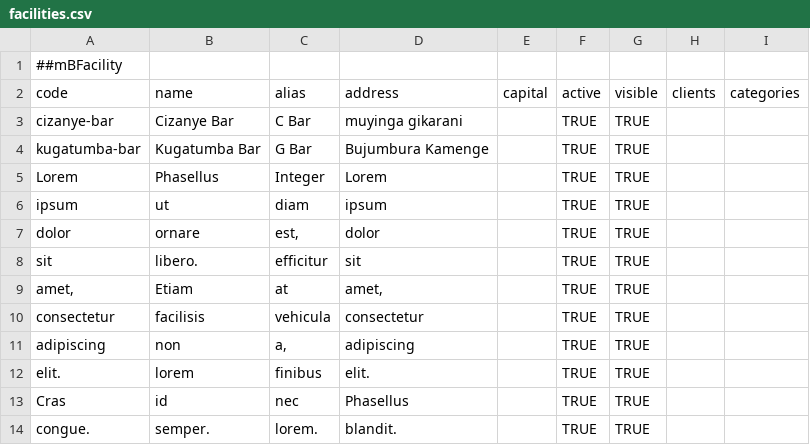
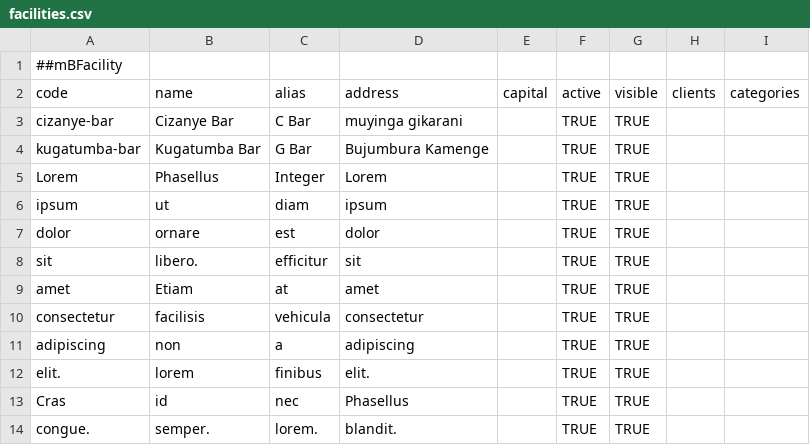
Before and after one commit to nindaba/uburaro, a CSV file: patches/current/facilities.csv, drawn as a sheet.

Commit message:
MB-10 | create listing page, for facilities

```diff
--- a/patches/current/facilities.csv
+++ b/patches/current/facilities.csv
@@ -6,7 +6,7 @@ Lorem;Phasellus;Integer;Lorem;;TRUE;TRUE;;
 ipsum;ut;diam;ipsum;;TRUE;TRUE;;
-dolor;ornare;est,;dolor;;TRUE;TRUE;;
+dolor;ornare;est;dolor;;TRUE;TRUE;;
 sit;libero.;efficitur;sit;;TRUE;TRUE;;
-amet,;Etiam;at;amet,;;TRUE;TRUE;;
+amet;Etiam;at;amet;;TRUE;TRUE;;
 consectetur;facilisis;vehicula;consectetur;;TRUE;TRUE;;
-adipiscing;non;a,;adipiscing;;TRUE;TRUE;;
+adipiscing;non;a;adipiscing;;TRUE;TRUE;;
 elit.;lorem;finibus;elit.;;TRUE;TRUE;;
```
Also changed, not shown: 3 other files.
